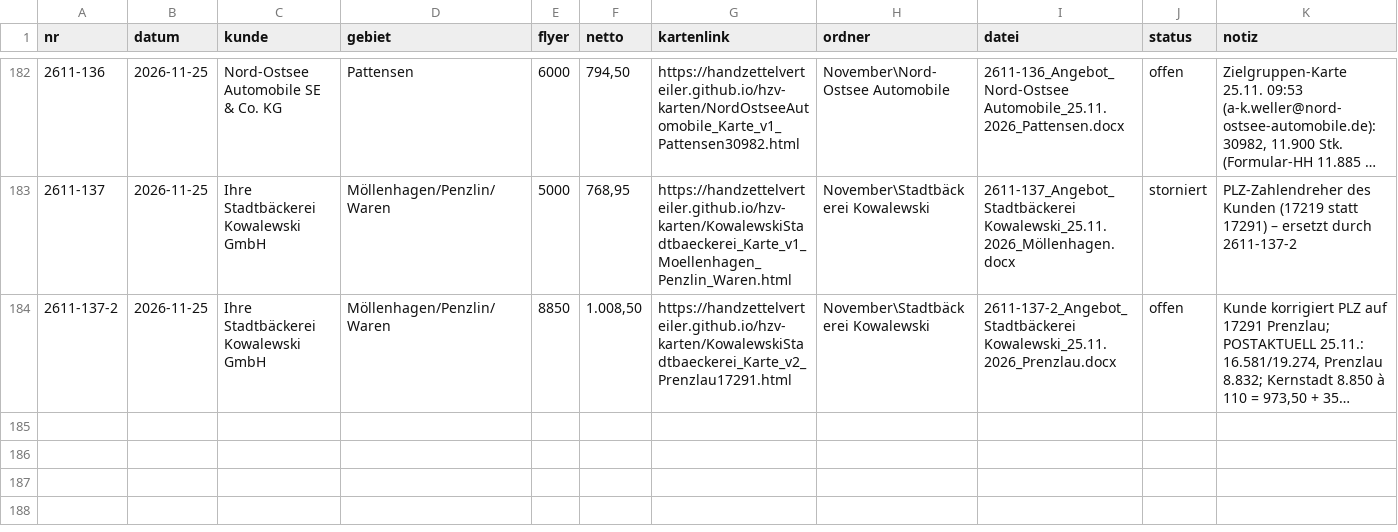
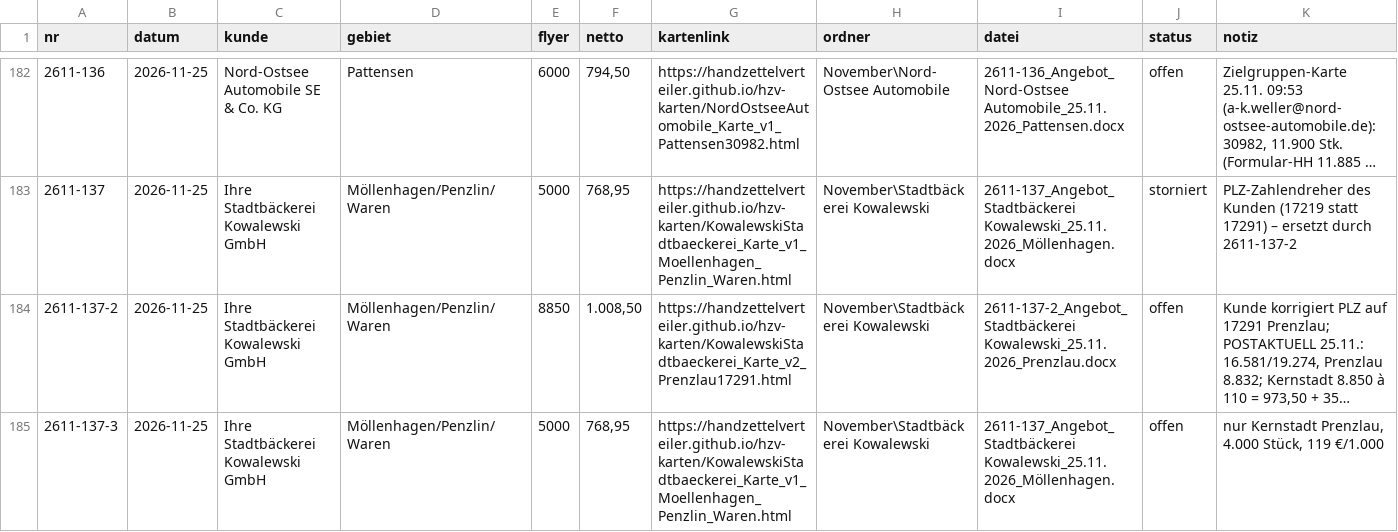
Before and after one commit to handzettelverteiler/hzv-karten, a CSV file: daten/angebote_register.csv, drawn as a sheet; only a part is shown, gaps mark what is left out; long unchanged cells end in …; the diff names each change by its address in the sheet, - before the commit and + after, or states it on an @@ line.

```diff
--- a/daten/angebote_register.csv
+++ b/daten/angebote_register.csv
+row 185: 2611-137-3 | 2026-11-25 | Ihre Stadtbäckerei Kowalewski GmbH | Möllenhagen/Penzlin/Waren | 5000 | 768,95 | https://handzettelverteiler.github.io/hzv-karten/KowalewskiStadtbaeckerei_Karte_v1_Moellenhagen_Penzlin_Waren.html | November\Stadtbäckerei Kowalewski | 2611-137_Angebot_Stadtbäckerei Kowalewski_25.11.2026_Möllenhagen.docx | offen | nur Kernstadt Prenzlau, 4.000 Stück, 119 €/1.000
```
